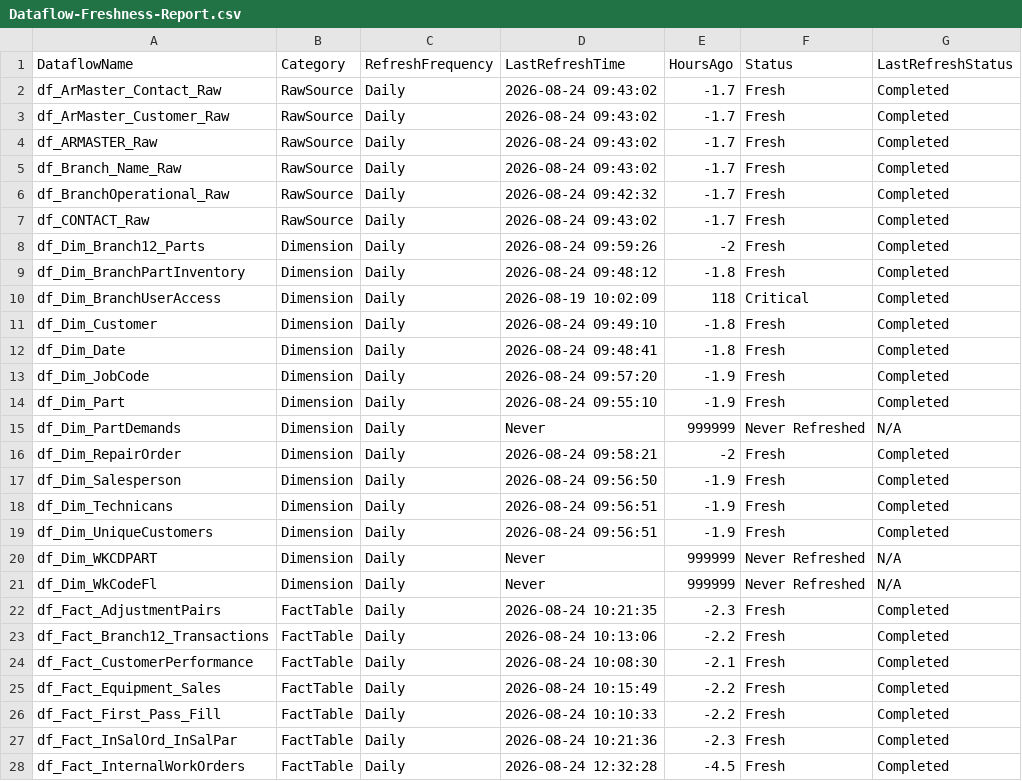
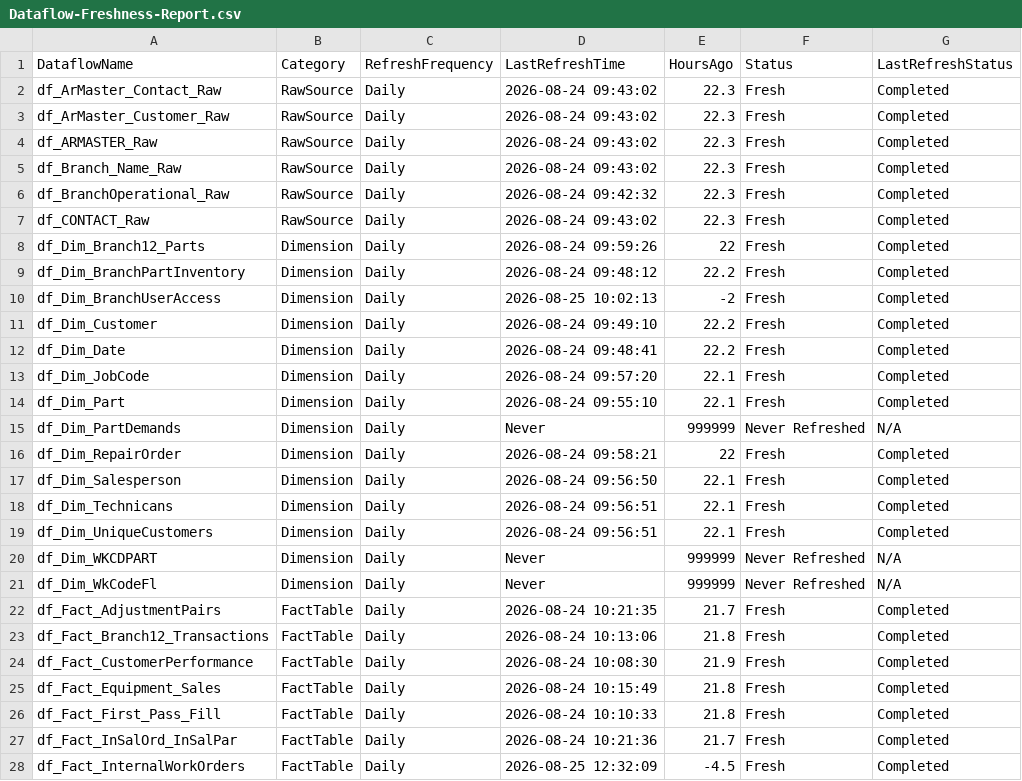
Before and after one commit to SlyFox18/claude-data-projects, a CSV file: projects/fabric-monitoring/documentation/Dataflow-Freshness-Report.csv, drawn as a sheet; only a part is shown; the diff covers the shown part only.

Commit message:
Auto-update: post-pipeline monitoring 2026-08-25
Scheduled task: Run-PostPipeline-Monitoring
- Refresh history logged
- Data freshness checked
- CU usage updated
- Dashboard regenerated

```diff
--- a/projects/fabric-monitoring/documentation/Dataflow-Freshness-Report.csv
+++ b/projects/fabric-monitoring/documentation/Dataflow-Freshness-Report.csv
@@ -1,28 +1,28 @@
 "DataflowName","Category","RefreshFrequency","LastRefreshTime","HoursAgo","Status","LastRefreshStatus"
-"df_ArMaster_Contact_Raw","RawSource","Daily","2026-08-24 09:43:02","-1.7","Fresh","Completed"
-"df_ArMaster_Customer_Raw","RawSource","Daily","2026-08-24 09:43:02","-1.7","Fresh","Completed"
-"df_ARMASTER_Raw","RawSource","Daily","2026-08-24 09:43:02","-1.7","Fresh","Completed"
-"df_Branch_Name_Raw","RawSource","Daily","2026-08-24 09:43:02","-1.7","Fresh","Completed"
-"df_BranchOperational_Raw","RawSource","Daily","2026-08-24 09:42:32","-1.7","Fresh","Completed"
-"df_CONTACT_Raw","RawSource","Daily","2026-08-24 09:43:02","-1.7","Fresh","Completed"
-"df_Dim_Branch12_Parts","Dimension","Daily","2026-08-24 09:59:26","-2","Fresh","Completed"
-"df_Dim_BranchPartInventory","Dimension","Daily","2026-08-24 09:48:12","-1.8","Fresh","Completed"
-"df_Dim_BranchUserAccess","Dimension","Daily","2026-08-19 10:02:09","118","Critical","Completed"
-"df_Dim_Customer","Dimension","Daily","2026-08-24 09:49:10","-1.8","Fresh","Completed"
-"df_Dim_Date","Dimension","Daily","2026-08-24 09:48:41","-1.8","Fresh","Completed"
-"df_Dim_JobCode","Dimension","Daily","2026-08-24 09:57:20","-1.9","Fresh","Completed"
-"df_Dim_Part","Dimension","Daily","2026-08-24 09:55:10","-1.9","Fresh","Completed"
+"df_ArMaster_Contact_Raw","RawSource","Daily","2026-08-24 09:43:02","22.3","Fresh","Completed"
+"df_ArMaster_Customer_Raw","RawSource","Daily","2026-08-24 09:43:02","22.3","Fresh","Completed"
+"df_ARMASTER_Raw","RawSource","Daily","2026-08-24 09:43:02","22.3","Fresh","Completed"
+"df_Branch_Name_Raw","RawSource","Daily","2026-08-24 09:43:02","22.3","Fresh","Completed"
+"df_BranchOperational_Raw","RawSource","Daily","2026-08-24 09:42:32","22.3","Fresh","Completed"
+"df_CONTACT_Raw","RawSource","Daily","2026-08-24 09:43:02","22.3","Fresh","Completed"
+"df_Dim_Branch12_Parts","Dimension","Daily","2026-08-24 09:59:26","22","Fresh","Completed"
+"df_Dim_BranchPartInventory","Dimension","Daily","2026-08-24 09:48:12","22.2","Fresh","Completed"
+"df_Dim_BranchUserAccess","Dimension","Daily","2026-08-25 10:02:13","-2","Fresh","Completed"
+"df_Dim_Customer","Dimension","Daily","2026-08-24 09:49:10","22.2","Fresh","Completed"
+"df_Dim_Date","Dimension","Daily","2026-08-24 09:48:41","22.2","Fresh","Completed"
+"df_Dim_JobCode","Dimension","Daily","2026-08-24 09:57:20","22.1","Fresh","Completed"
+"df_Dim_Part","Dimension","Daily","2026-08-24 09:55:10","22.1","Fresh","Completed"
 "df_Dim_PartDemands","Dimension","Daily","Never","999999","Never Refreshed","N/A"
-"df_Dim_RepairOrder","Dimension","Daily","2026-08-24 09:58:21","-2","Fresh","Completed"
-"df_Dim_Salesperson","Dimension","Daily","2026-08-24 09:56:50","-1.9","Fresh","Completed"
-"df_Dim_Technicans","Dimension","Daily","2026-08-24 09:56:51","-1.9","Fresh","Completed"
-"df_Dim_UniqueCustomers","Dimension","Daily","2026-08-24 09:56:51","-1.9","Fresh","Completed"
+"df_Dim_RepairOrder","Dimension","Daily","2026-08-24 09:58:21","22","Fresh","Completed"
+"df_Dim_Salesperson","Dimension","Daily","2026-08-24 09:56:50","22.1","Fresh","Completed"
+"df_Dim_Technicans","Dimension","Daily","2026-08-24 09:56:51","22.1","Fresh","Completed"
+"df_Dim_UniqueCustomers","Dimension","Daily","2026-08-24 09:56:51","22.1","Fresh","Completed"
 "df_Dim_WKCDPART","Dimension","Daily","Never","999999","Never Refreshed","N/A"
 "df_Dim_WkCodeFl","Dimension","Daily","Never","999999","Never Refreshed","N/A"
-"df_Fact_AdjustmentPairs","FactTable","Daily","2026-08-24 10:21:35","-2.3","Fresh","Completed"
-"df_Fact_Branch12_Transactions","FactTable","Daily","2026-08-24 10:13:06","-2.2","Fresh","Completed"
-"df_Fact_CustomerPerformance","FactTable","Daily","2026-08-24 10:08:30","-2.1","Fresh","Completed"
-"df_Fact_Equipment_Sales","FactTable","Daily","2026-08-24 10:15:49","-2.2","Fresh","Completed"
-"df_Fact_First_Pass_Fill","FactTable","Daily","2026-08-24 10:10:33","-2.2","Fresh","Completed"
-"df_Fact_InSalOrd_InSalPar","FactTable","Daily","2026-08-24 10:21:36","-2.3","Fresh","Completed"
-"df_Fact_InternalWorkOrders","FactTable","Daily","2026-08-24 12:32:28","-4.5","Fresh","Completed"
+"df_Fact_AdjustmentPairs","FactTable","Daily","2026-08-24 10:21:35","21.7","Fresh","Completed"
+"df_Fact_Branch12_Transactions","FactTable","Daily","2026-08-24 10:13:06","21.8","Fresh","Completed"
+"df_Fact_CustomerPerformance","FactTable","Daily","2026-08-24 10:08:30","21.9","Fresh","Completed"
+"df_Fact_Equipment_Sales","FactTable","Daily","2026-08-24 10:15:49","21.8","Fresh","Completed"
+"df_Fact_First_Pass_Fill","FactTable","Daily","2026-08-24 10:10:33","21.8","Fresh","Completed"
+"df_Fact_InSalOrd_InSalPar","FactTable","Daily","2026-08-24 10:21:36","21.7","Fresh","Completed"
+"df_Fact_InternalWorkOrders","FactTable","Daily","2026-08-25 12:32:09","-4.5","Fresh","Completed"
```
Also changed, not shown: 1 added row and 77 edited cells elsewhere in this file, projects/fabric-monitoring/documentation/Capacity-Utilization-Tracking.csv, 9 other files.
